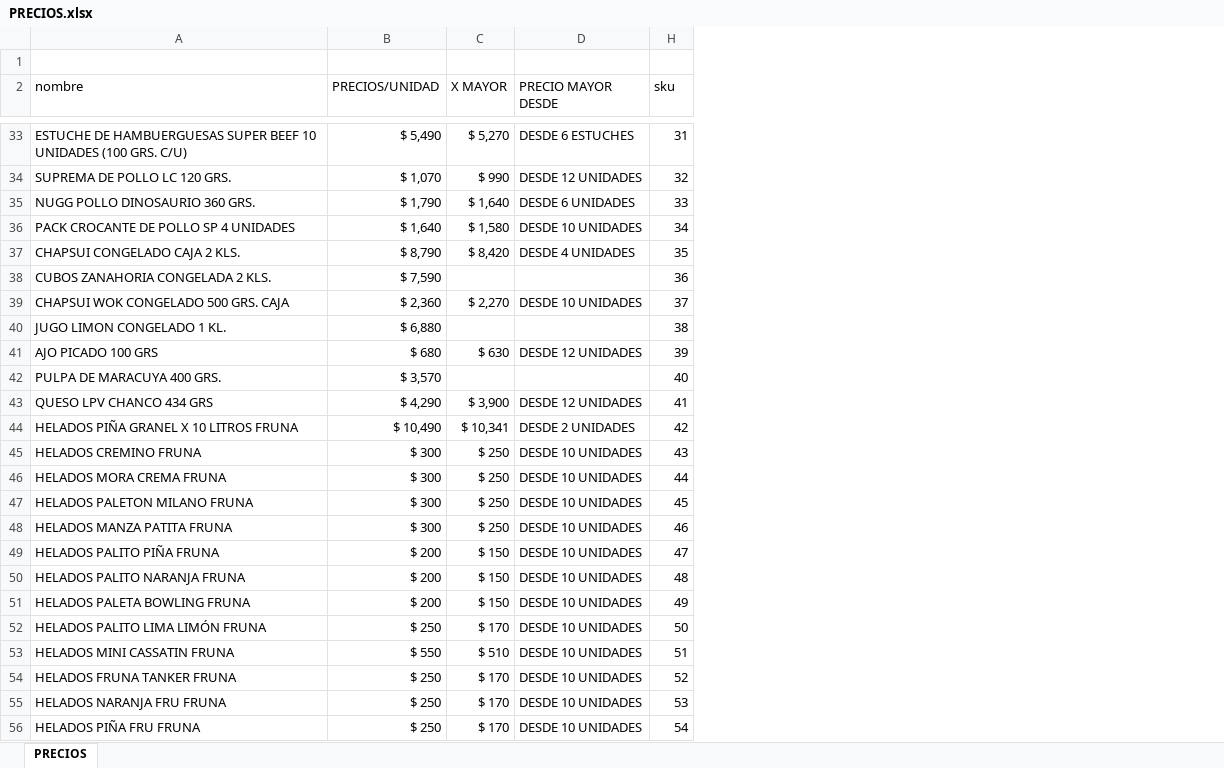
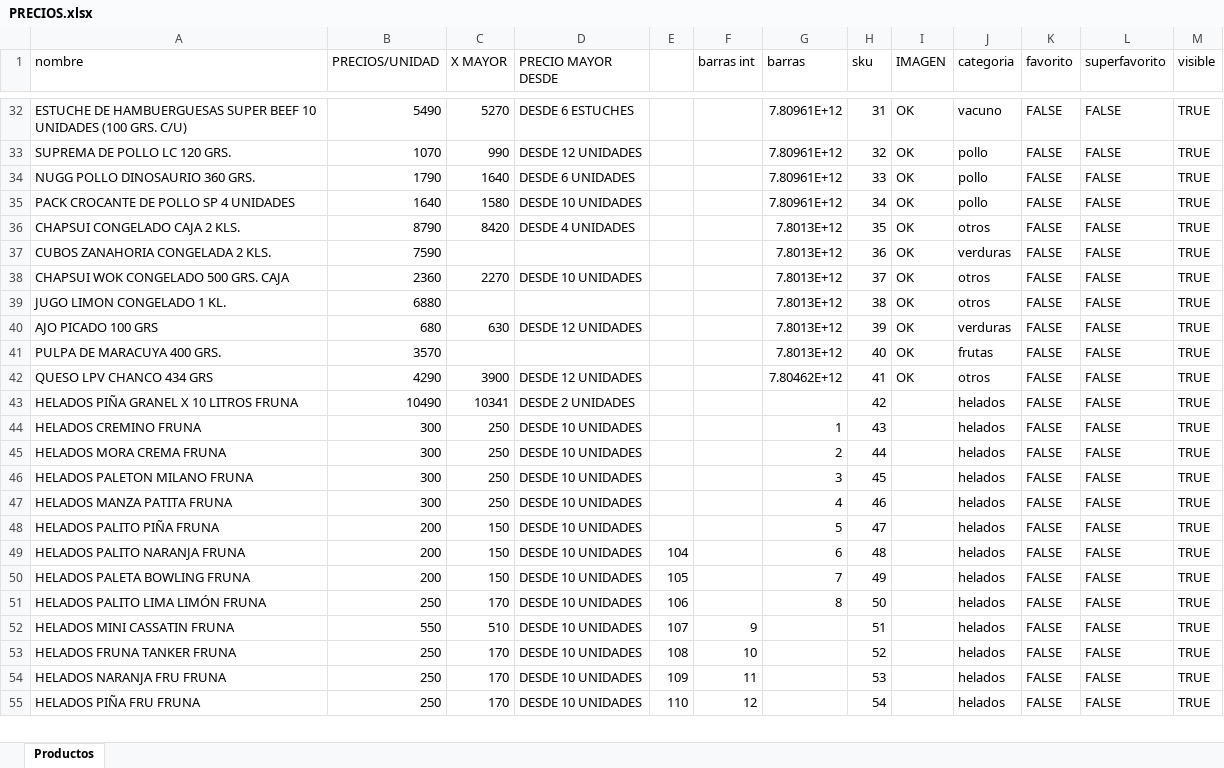
Before and after one commit to dgonzaleztagle-hub/icebuin, an Excel workbook: public/PRECIOS.xlsx, sheet Productos, drawn as a sheet; only a part is shown, gaps mark what is left out; values as stored, in another font and other column widths than the file's, no cell formats; removed rows and columns are numbered as before the commit, all else as after; the diff covers the shown part only; the diff names each change by its address in the sheet, - before the commit and + after, or states it on an @@ line.

Commit message:
Add perfect product catalog with 146 items, 11 categories, and metadata columns
- Created PRECIOS.xlsx with proper categorization
- Added categoria, favorito, superfavorito, visible columns
- New category: vegano (for soya, garbanzo, poroto negro products)
- All 146 products properly categorized for Chilean frozen food distribution
- Default values: favorito=false, superfavorito=false, visible=true
- Updated detectCategory function for accurate categorization
- This is the standard template for client product uploads

```diff
--- a/public/PRECIOS.xlsx (sheet Productos)
+++ b/public/PRECIOS.xlsx (sheet Productos)
-sheet tab: PRECIOS
+sheet tab: Productos
@@ column E unhidden, rows 49-55: 104 | 105 | 106 | 107 | 108 | 109 | 110 @@
@@ column F (barras int) unhidden, rows 52-55: 9 | 10 | 11 | 12 @@
@@ column G (barras) unhidden, rows 32-51: 7.80961E+12 | 7.80961E+12 | 7.80961E+12 | 7.80961E+12 | 7.8013E+12 | 7.8013E+12 | 7.8013E+12 | 7.8013E+12 | 7.8013E+12 | 7.8013E+12 | 7.80462E+12 |  | 1 | 2 | 3 | 4 | 5 | 6 | 7 | 8 @@
@@ column I (IMAGEN) unhidden, rows 32-42: all OK @@
+column J (categoria), rows 32-55: vacuno | pollo | pollo | pollo | otros | verduras | otros | otros | verduras | frutas | otros | helados | helados | helados | helados | helados | helados | helados | helados | helados | helados | helados | helados | helados
+column K (favorito), rows 32-55: all FALSE
+column L (superfavorito), rows 32-55: all FALSE
+column M (visible), rows 32-55: all TRUE
-row 1: (empty)
-B32 (PRECIOS/UNIDAD): $ 5,490
+B32 (PRECIOS/UNIDAD): 5490
-C32 (X MAYOR): $ 5,270
+C32 (X MAYOR): 5270
-B33 (PRECIOS/UNIDAD): $ 1,070
+B33 (PRECIOS/UNIDAD): 1070
-C33 (X MAYOR): $ 990
+C33 (X MAYOR): 990
-B34 (PRECIOS/UNIDAD): $ 1,790
+B34 (PRECIOS/UNIDAD): 1790
-C34 (X MAYOR): $ 1,640
+C34 (X MAYOR): 1640
-B35 (PRECIOS/UNIDAD): $ 1,640
+B35 (PRECIOS/UNIDAD): 1640
-C35 (X MAYOR): $ 1,580
+C35 (X MAYOR): 1580
-B36 (PRECIOS/UNIDAD): $ 8,790
+B36 (PRECIOS/UNIDAD): 8790
-C36 (X MAYOR): $ 8,420
+C36 (X MAYOR): 8420
-B37 (PRECIOS/UNIDAD): $ 7,590
+B37 (PRECIOS/UNIDAD): 7590
-B38 (PRECIOS/UNIDAD): $ 2,360
+B38 (PRECIOS/UNIDAD): 2360
-C38 (X MAYOR): $ 2,270
+C38 (X MAYOR): 2270
-B39 (PRECIOS/UNIDAD): $ 6,880
+B39 (PRECIOS/UNIDAD): 6880
-B40 (PRECIOS/UNIDAD): $ 680
+B40 (PRECIOS/UNIDAD): 680
-C40 (X MAYOR): $ 630
+C40 (X MAYOR): 630
-B41 (PRECIOS/UNIDAD): $ 3,570
+B41 (PRECIOS/UNIDAD): 3570
-B42 (PRECIOS/UNIDAD): $ 4,290
+B42 (PRECIOS/UNIDAD): 4290
-C42 (X MAYOR): $ 3,900
+C42 (X MAYOR): 3900
-B43 (PRECIOS/UNIDAD): $ 10,490
+B43 (PRECIOS/UNIDAD): 10490
-C43 (X MAYOR): $ 10,341
+C43 (X MAYOR): 10341
-B44:B47 (PRECIOS/UNIDAD): $ 300
+B44:B47 (PRECIOS/UNIDAD): 300
-C44:C47 (X MAYOR): $ 250
+C44:C47 (X MAYOR): 250
-B48:B50 (PRECIOS/UNIDAD): $ 200
+B48:B50 (PRECIOS/UNIDAD): 200
-C48:C50 (X MAYOR): $ 150
+C48:C50 (X MAYOR): 150
-B51 (PRECIOS/UNIDAD): $ 250
+B51 (PRECIOS/UNIDAD): 250
-C51 (X MAYOR): $ 170
+C51 (X MAYOR): 170
-B52 (PRECIOS/UNIDAD): $ 550
+B52 (PRECIOS/UNIDAD): 550
-C52 (X MAYOR): $ 510
+C52 (X MAYOR): 510
-B53:B55 (PRECIOS/UNIDAD): $ 250
+B53:B55 (PRECIOS/UNIDAD): 250
-C53:C55 (X MAYOR): $ 170
+C53:C55 (X MAYOR): 170
```
Also changed, not shown: 226 edited cells elsewhere in this sheet, cell formats, hidden cells, 1 other file.
